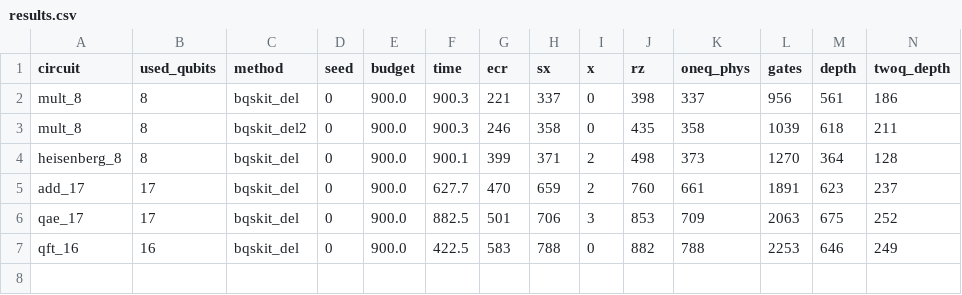
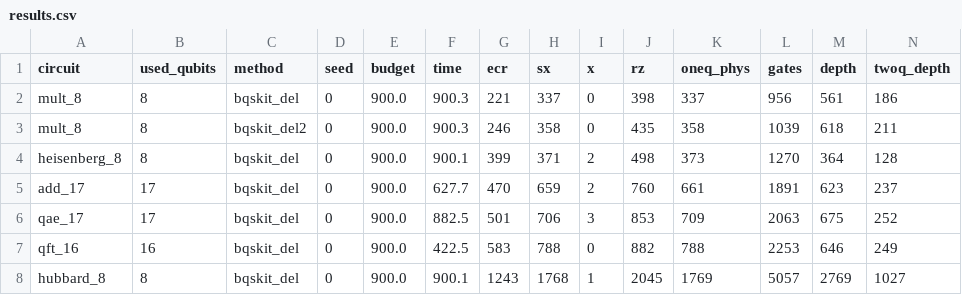
Before and after one commit to mwalidcharrwi/PSO_Optimization, a CSV file: results/ibm_revision/bqskit_del/results.csv, drawn as a sheet; only a part is shown; rows hold the shown columns only; the diff names each change by its address in the sheet, - before the commit and + after, or states it on an @@ line.

```diff
--- a/results/ibm_revision/bqskit_del/results.csv
+++ b/results/ibm_revision/bqskit_del/results.csv
+row 8: hubbard_8 | 8 | bqskit_del | 0 | 900.0 | 900.1 | 1243 | 1768 | 1 | 2045 | 1769 | 5057 | 2769 | 1027
```
Also changed, not shown: 3 other files.
